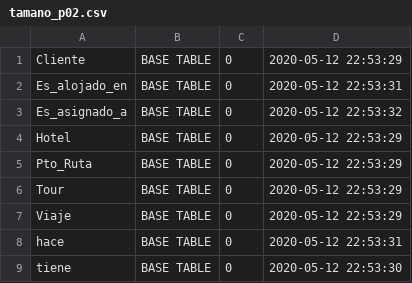
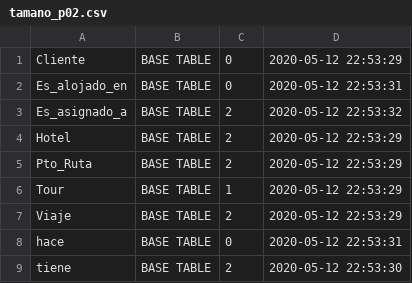
Before and after one commit to MiguelValdez-mv/bd2-202025, a CSV file: estadisticas/tamano_p02.csv, drawn as a sheet.

Commit message:
Solucion de error en estadisticas

```diff
--- a/estadisticas/tamano_p02.csv
+++ b/estadisticas/tamano_p02.csv
@@ -2,8 +2,8 @@
 "Es_alojado_en","BASE TABLE","0","2020-05-12 22:53:31"
-"Es_asignado_a","BASE TABLE","0","2020-05-12 22:53:32"
-"Hotel","BASE TABLE","0","2020-05-12 22:53:29"
-"Pto_Ruta","BASE TABLE","0","2020-05-12 22:53:29"
-"Tour","BASE TABLE","0","2020-05-12 22:53:29"
-"Viaje","BASE TABLE","0","2020-05-12 22:53:29"
+"Es_asignado_a","BASE TABLE","2","2020-05-12 22:53:32"
+"Hotel","BASE TABLE","2","2020-05-12 22:53:29"
+"Pto_Ruta","BASE TABLE","2","2020-05-12 22:53:29"
+"Tour","BASE TABLE","1","2020-05-12 22:53:29"
+"Viaje","BASE TABLE","2","2020-05-12 22:53:29"
 "hace","BASE TABLE","0","2020-05-12 22:53:31"
-"tiene","BASE TABLE","0","2020-05-12 22:53:30"
+"tiene","BASE TABLE","2","2020-05-12 22:53:30"
```
